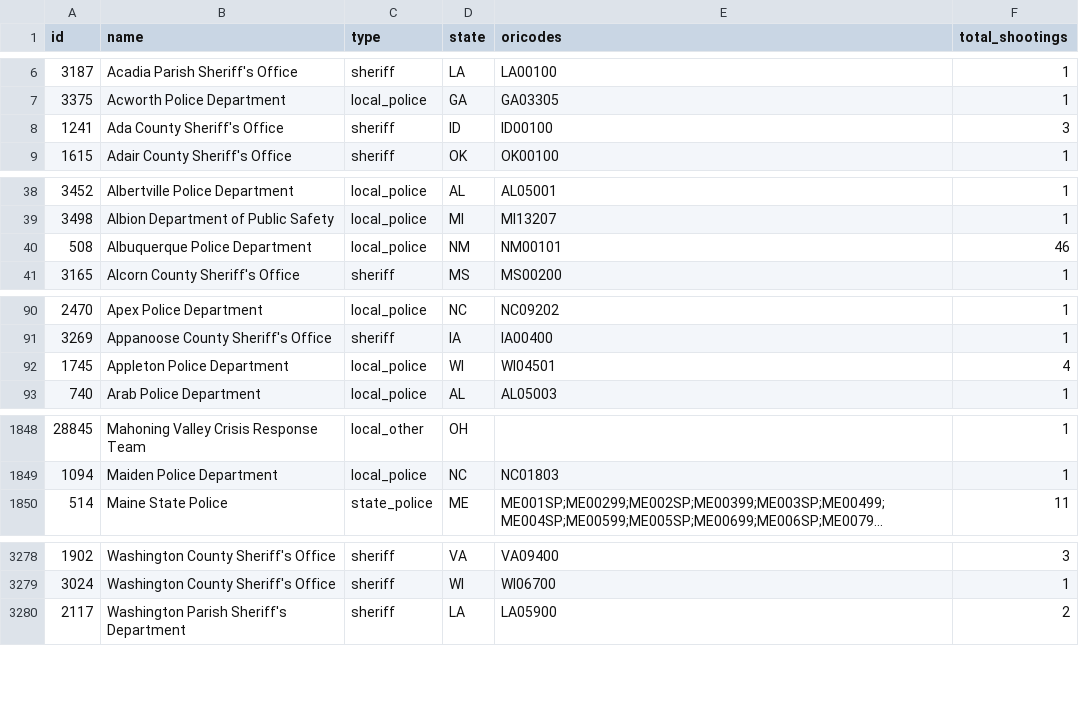
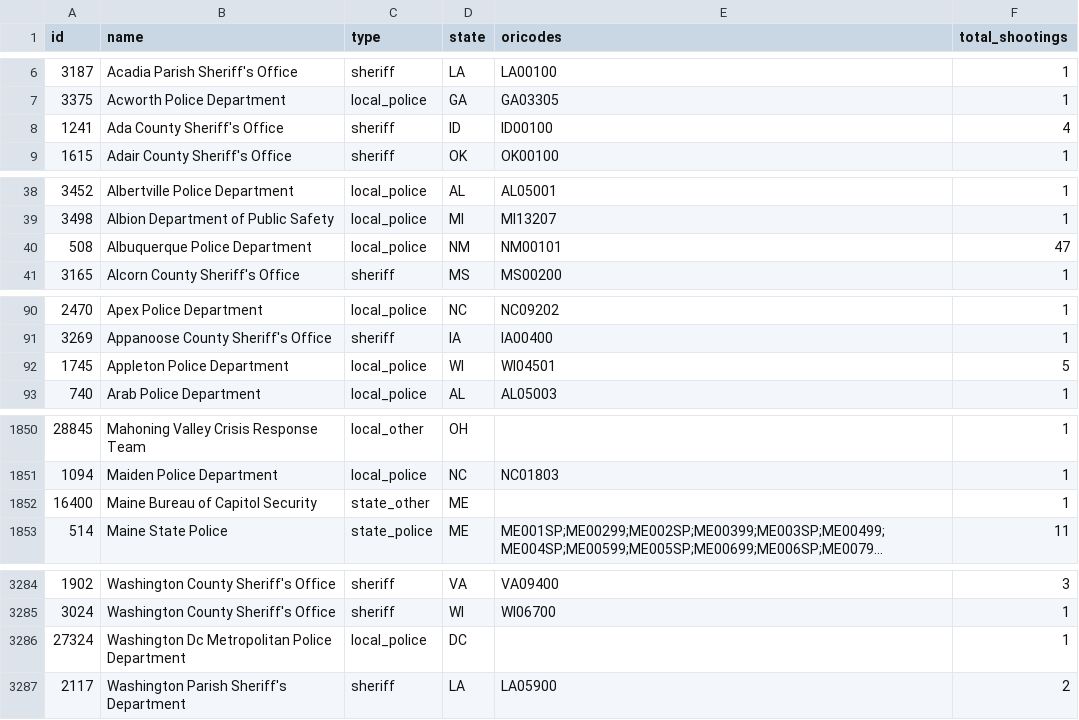
Before and after one commit to parmsam/wapoposh, a CSV file: data-raw/fatal-police-shootings-agencies_v2.csv, drawn as a sheet; only a part is shown, gaps mark what is left out; long unchanged cells end in …; the diff covers the shown part only; the diff names each change by its address in the sheet, - before the commit and + after, or states it on an @@ line.

```diff
--- a/data-raw/fatal-police-shootings-agencies_v2.csv
+++ b/data-raw/fatal-police-shootings-agencies_v2.csv
-F8 (total_shootings): 3
+F8 (total_shootings): 4
-F40 (total_shootings): 46
+F40 (total_shootings): 47
-F92 (total_shootings): 4
+F92 (total_shootings): 5
+row 1852: 16400 | Maine Bureau of Capitol Security | state_other | ME |  | 1
+row 3286: 27324 | Washington Dc Metropolitan Police Department | local_police | DC |  | 1
```
Also changed, not shown: 5 added rows and 16 edited cells elsewhere in this file, 3 other files.
